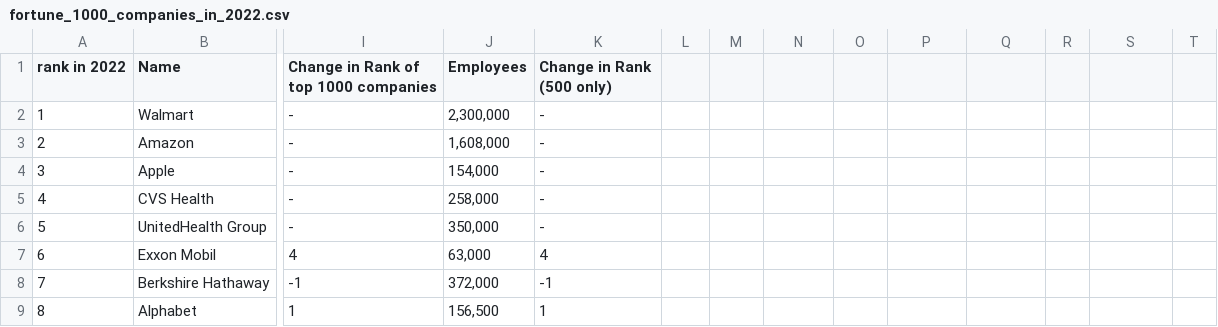
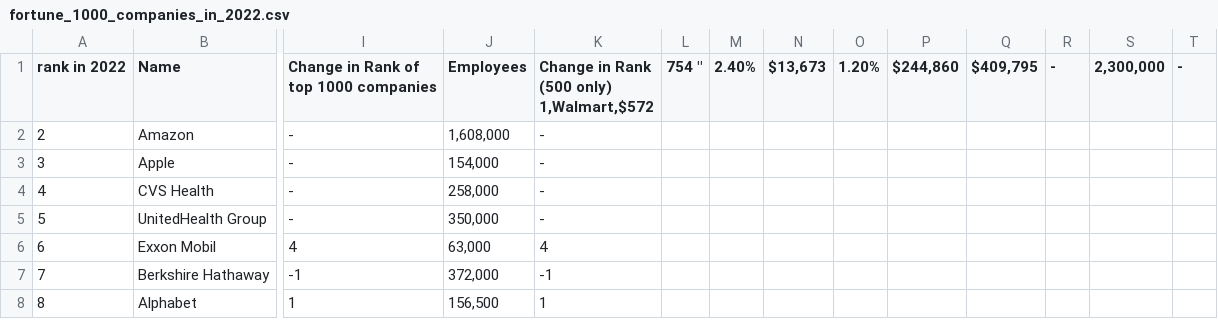
Before and after one commit to Shrutinagar/fortune_1000_companies, a CSV file: fortune_1000_companies_in_2022.csv, drawn as a sheet; only a part is shown, gaps mark what is left out; rows hold the shown columns only; ↵ is a line break in a cell; the diff names each change by its address in the sheet, - before the commit and + after, or states it on an @@ line.

Commit message:
Update fortune_1000_companies_in_2022.csv

```diff
--- a/fortune_1000_companies_in_2022.csv
+++ b/fortune_1000_companies_in_2022.csv
-K1: Change in Rank (500 only)
+K1: Change in Rank (500 only) ↵ 1,Walmart,$572
-L1: (empty)
+L1: 754 "
-M1: (empty)
+M1: 2.40%
-N1: (empty)
+N1: $13,673
-O1: (empty)
+O1: 1.20%
-P1: (empty)
+P1: $244,860
-Q1: (empty)
+Q1: $409,795
-R1: (empty)
+R1: -
-S1: (empty)
+S1: 2,300,000
-T1: (empty)
+T1: -
-row 2: 1 | Walmart | - | 2,300,000 | -
```
